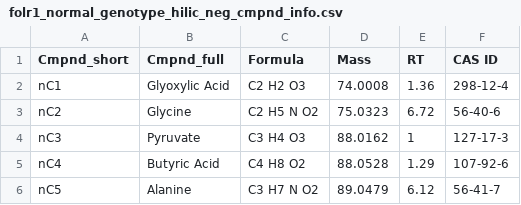
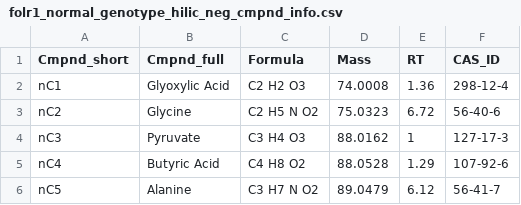
Before and after one commit to darya-akimova/dissertation_related, a CSV file: chapter_4_other_emb/Folr1_exp1/data/hilic_target_results/prepared_compound_info/folr1_normal_genotype_hilic_neg_cmpnd_info.csv, drawn as a sheet; only a part is shown.

```diff
--- a/chapter_4_other_emb/Folr1_exp1/data/hilic_target_results/prepared_compound_info/folr1_normal_genotype_hilic_neg_cmpnd_info.csv
+++ b/chapter_4_other_emb/Folr1_exp1/data/hilic_target_results/prepared_compound_info/folr1_normal_genotype_hilic_neg_cmpnd_info.csv
@@ -1,2 +1,2 @@
-Cmpnd_short,Cmpnd_full,Formula,Mass,RT,CAS ID
+Cmpnd_short,Cmpnd_full,Formula,Mass,RT,CAS_ID
 nC1,Glyoxylic Acid,C2 H2 O3,74.0008,1.36,298-12-4
```
Also changed, not shown: chapter_4_other_emb/Lrp6CD_exp1/data/full_sheets/Lrp6CD_exp1_negmode_target_result_raw.csv, 36 other files.
